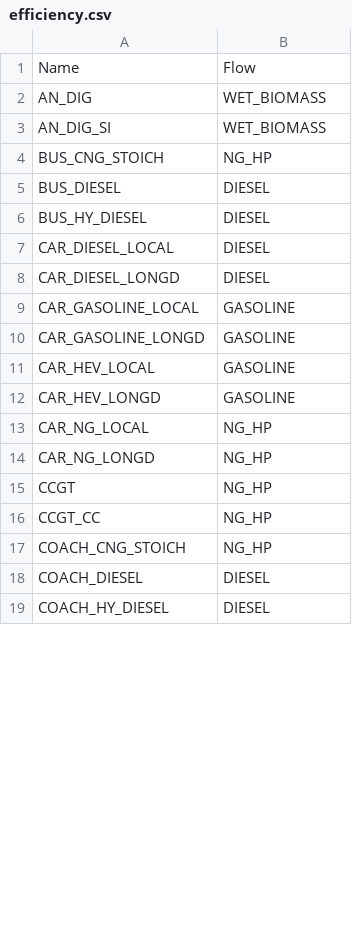
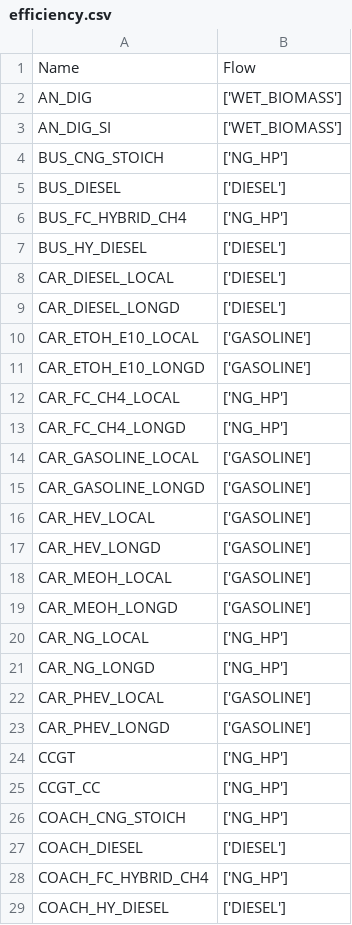
Before and after one commit to matthieu-str/mescal, a CSV file: dev/energyscope_data/CH/efficiency.csv, drawn as a sheet; only a part is shown; the diff covers the shown part only.

Commit message:
adapted to allow several types of input flows in efficiency adjustment

```diff
--- a/dev/energyscope_data/CH/efficiency.csv
+++ b/dev/energyscope_data/CH/efficiency.csv
@@ -1,19 +1,29 @@
 Name,Flow
-AN_DIG,WET_BIOMASS
-AN_DIG_SI,WET_BIOMASS
-BUS_CNG_STOICH,NG_HP
-BUS_DIESEL,DIESEL
-BUS_HY_DIESEL,DIESEL
-CAR_DIESEL_LOCAL,DIESEL
-CAR_DIESEL_LONGD,DIESEL
-CAR_GASOLINE_LOCAL,GASOLINE
-CAR_GASOLINE_LONGD,GASOLINE
-CAR_HEV_LOCAL,GASOLINE
-CAR_HEV_LONGD,GASOLINE
-CAR_NG_LOCAL,NG_HP
-CAR_NG_LONGD,NG_HP
-CCGT,NG_HP
-CCGT_CC,NG_HP
-COACH_CNG_STOICH,NG_HP
-COACH_DIESEL,DIESEL
-COACH_HY_DIESEL,DIESEL
+AN_DIG,['WET_BIOMASS']
+AN_DIG_SI,['WET_BIOMASS']
+BUS_CNG_STOICH,['NG_HP']
+BUS_DIESEL,['DIESEL']
+BUS_FC_HYBRID_CH4,['NG_HP']
+BUS_HY_DIESEL,['DIESEL']
+CAR_DIESEL_LOCAL,['DIESEL']
+CAR_DIESEL_LONGD,['DIESEL']
+CAR_ETOH_E10_LOCAL,['GASOLINE']
+CAR_ETOH_E10_LONGD,['GASOLINE']
+CAR_FC_CH4_LOCAL,['NG_HP']
+CAR_FC_CH4_LONGD,['NG_HP']
+CAR_GASOLINE_LOCAL,['GASOLINE']
+CAR_GASOLINE_LONGD,['GASOLINE']
+CAR_HEV_LOCAL,['GASOLINE']
+CAR_HEV_LONGD,['GASOLINE']
+CAR_MEOH_LOCAL,['GASOLINE']
+CAR_MEOH_LONGD,['GASOLINE']
+CAR_NG_LOCAL,['NG_HP']
+CAR_NG_LONGD,['NG_HP']
+CAR_PHEV_LOCAL,['GASOLINE']
+CAR_PHEV_LONGD,['GASOLINE']
+CCGT,['NG_HP']
+CCGT_CC,['NG_HP']
+COACH_CNG_STOICH,['NG_HP']
+COACH_DIESEL,['DIESEL']
+COACH_FC_HYBRID_CH4,['NG_HP']
+COACH_HY_DIESEL,['DIESEL']
```
Also changed, not shown: 1 added row and 39 edited cells elsewhere in this file, dev/energyscope_data/CA-QC/efficiency.csv, 2 other files.
